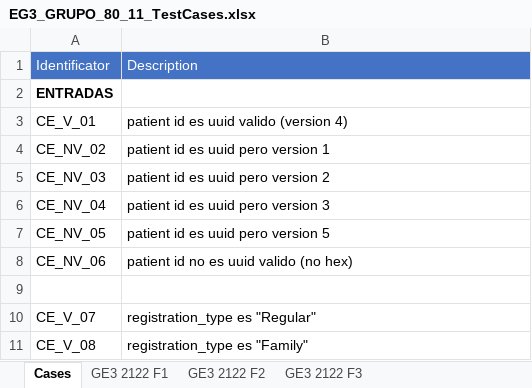
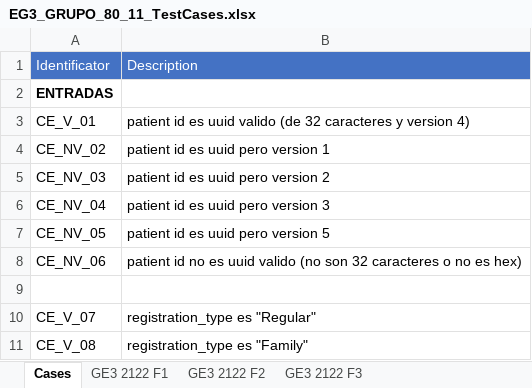
Before and after one commit to LorenzoLargacha/G50.2022.T11.EG3, an Excel workbook: docs/EG3_GRUPO_80_11_TestCases.xlsx, sheet Cases, drawn as a sheet; only a part is shown; values as stored, in another font and other column widths than the file's, no borders; the diff covers the shown part only; the diff names each change by its address in the sheet, - before the commit and + after, or states it on an @@ line.

```diff
--- a/docs/EG3_GRUPO_80_11_TestCases.xlsx (sheet Cases)
+++ b/docs/EG3_GRUPO_80_11_TestCases.xlsx (sheet Cases)
-B3: …uuid valido (version 4)
+B3: …uuid valido (de 32 caracteres y version 4)
-B8: …valido (no hex)
+B8: …valido (no son 32 caracteres o no es hex)
```
Also changed, not shown: 4 added rows, 3 removed rows and 13 edited cells elsewhere in this sheet, sheet GE3 2122 F1, 6 other files.
